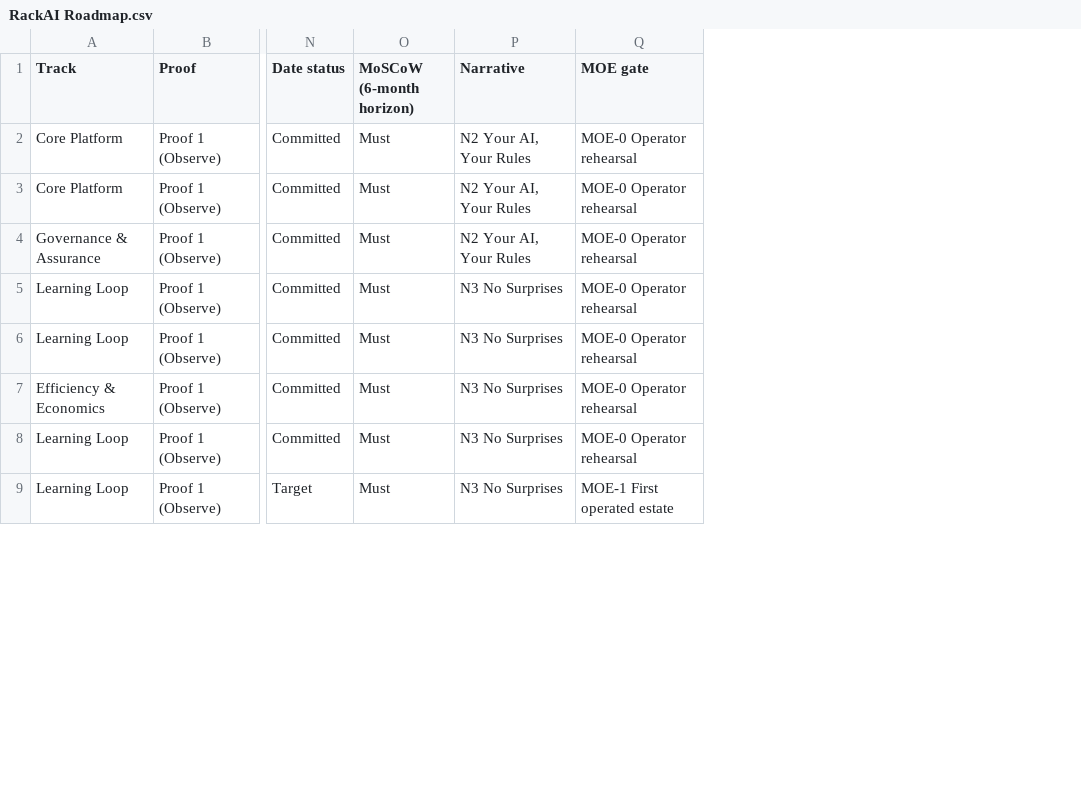
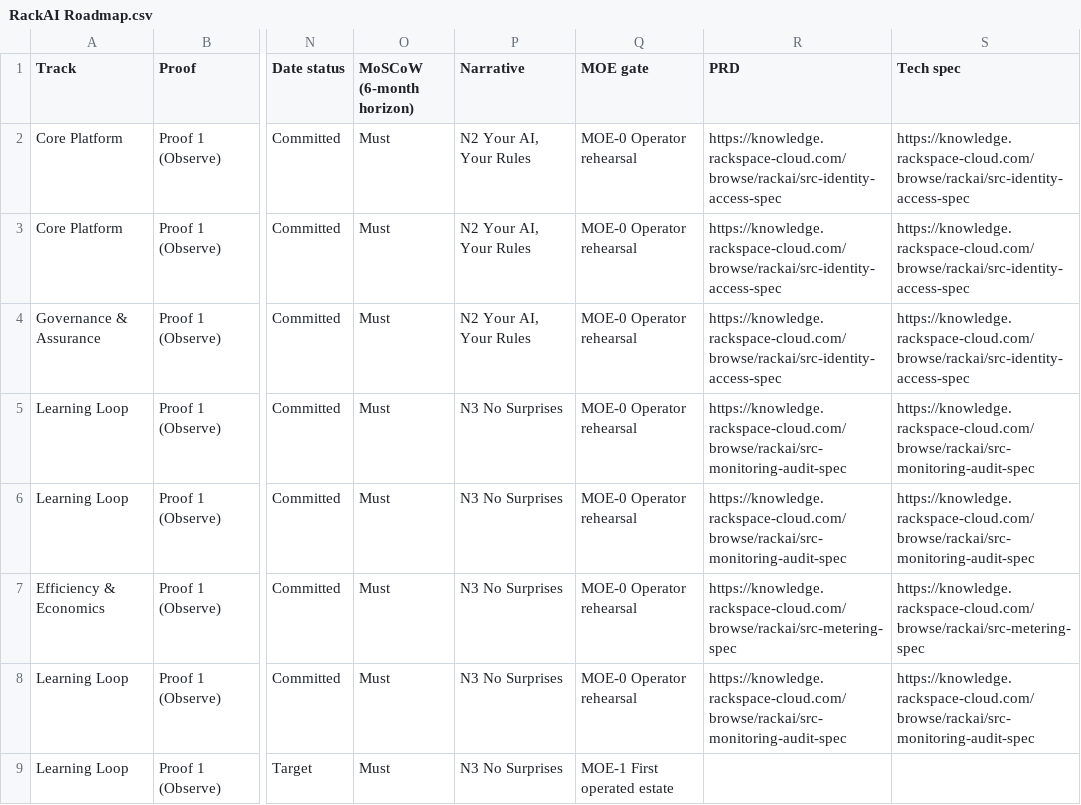
Before and after one commit to eak-mentraAI/rxt_rackai_wiki, a CSV file: 05-wiki/RackAI Roadmap.csv, drawn as a sheet; only a part is shown, gaps mark what is left out; the diff names each change by its address in the sheet, - before the commit and + after, or states it on an @@ line.

```diff
--- a/05-wiki/RackAI Roadmap.csv
+++ b/05-wiki/RackAI Roadmap.csv
+column R (PRD), rows 2-8: https://knowledge.rackspace-cloud.com/browse/rackai/src-identity-access-spec | https://knowledge.rackspace-cloud.com/browse/rackai/src-identity-access-spec | https://knowledge.rackspace-cloud.com/browse/rackai/src-identity-access-spec | https://knowledge.rackspace-cloud.com/browse/rackai/src-monitoring-audit-spec | https://knowledge.rackspace-cloud.com/browse/rackai/src-monitoring-audit-spec | https://knowledge.rackspace-cloud.com/browse/rackai/src-metering-spec | https://knowledge.rackspace-cloud.com/browse/rackai/src-monitoring-audit-spec
+column S (Tech spec), rows 2-8: https://knowledge.rackspace-cloud.com/browse/rackai/src-identity-access-spec | https://knowledge.rackspace-cloud.com/browse/rackai/src-identity-access-spec | https://knowledge.rackspace-cloud.com/browse/rackai/src-identity-access-spec | https://knowledge.rackspace-cloud.com/browse/rackai/src-monitoring-audit-spec | https://knowledge.rackspace-cloud.com/browse/rackai/src-monitoring-audit-spec | https://knowledge.rackspace-cloud.com/browse/rackai/src-metering-spec | https://knowledge.rackspace-cloud.com/browse/rackai/src-monitoring-audit-spec
```
Also changed, not shown: 46 other files.
